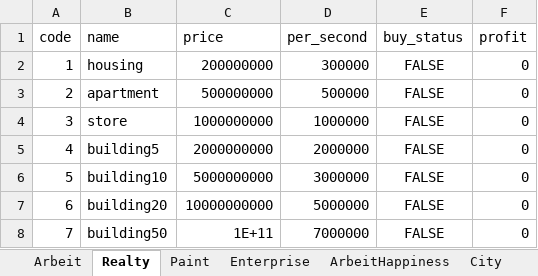
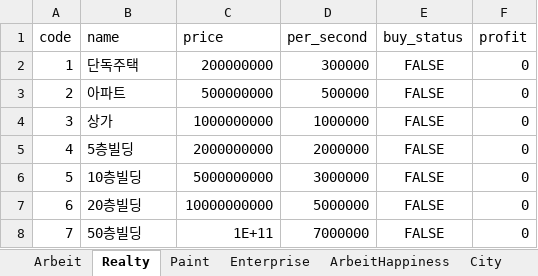
Before and after one commit to kkng932/raise-the-poor-practice, an Excel workbook: Raise the Poor Practice/Assets/xlsx/data.xlsx, sheet Realty, drawn as a sheet; values as stored, in another font and other column widths than the file's, no borders; the diff names each change by its address in the sheet, - before the commit and + after, or states it on an @@ line.

```diff
--- a/Raise the Poor Practice/Assets/xlsx/data.xlsx (sheet Realty)
+++ b/Raise the Poor Practice/Assets/xlsx/data.xlsx (sheet Realty)
-B2 (name): housing
+B2 (name): 단독주택
-B3 (name): apartment
+B3 (name): 아파트
-B4 (name): store
+B4 (name): 상가
-B5 (name): building5
+B5 (name): 5층빌딩
-B6 (name): building10
+B6 (name): 10층빌딩
-B7 (name): building20
+B7 (name): 20층빌딩
-B8 (name): building50
+B8 (name): 50층빌딩
```
Also changed, not shown: 12 other files.
